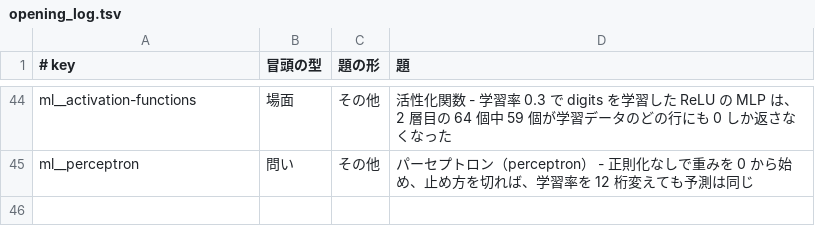
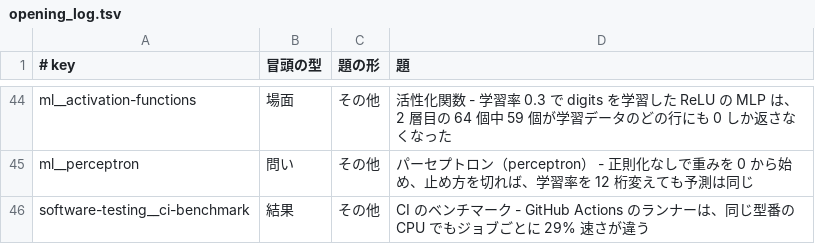
Before and after one commit to nao1215/debimate, a TSV file: notes-quality/opening_log.tsv, drawn as a sheet; only a part is shown, gaps mark what is left out.

```diff
--- a/notes-quality/opening_log.tsv
+++ b/notes-quality/opening_log.tsv
@@ -45 +45,2 @@ ml__activation-functions	場面	その他	活性化関数 - 学習率 0.3 で di
 ml__perceptron	問い	その他	パーセプトロン（perceptron） - 正則化なしで重みを 0 から始め、止め方を切れば、学習率を 12 桁変えても予測は同じ
+software-testing__ci-benchmark	結果	その他	CI のベンチマーク - GitHub Actions のランナーは、同じ型番の CPU でもジョブごとに 29% 速さが違う
```
Also changed, not shown: notes-quality/style/glossary.tsv, 23 other files.
